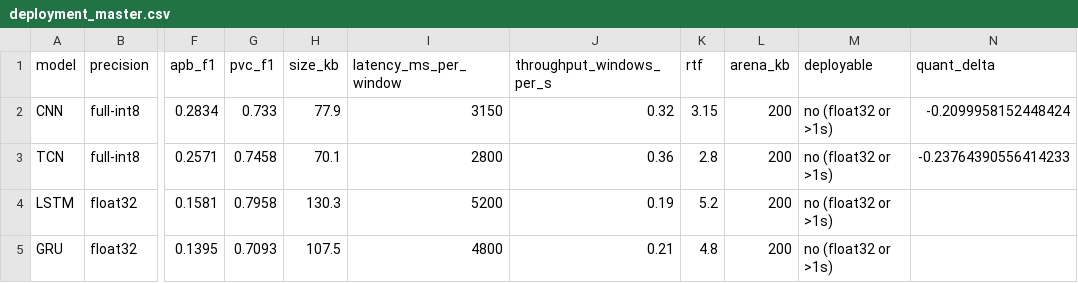
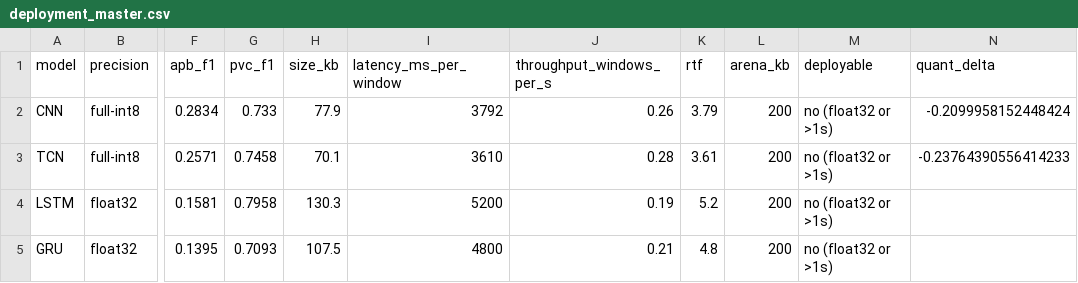
Before and after one commit to touhidsiddiqueeraj-bit/heartlens, a CSV file: heart-lens-training/results/deployment_master.csv, drawn as a sheet; only a part is shown, gaps mark what is left out; the diff names each change by its address in the sheet, - before the commit and + after, or states it on an @@ line.

```diff
--- a/heart-lens-training/results/deployment_master.csv
+++ b/heart-lens-training/results/deployment_master.csv
-I2 (latency_ms_per_window): 3150
+I2 (latency_ms_per_window): 3792
-J2 (throughput_windows_per_s): 0.32
+J2 (throughput_windows_per_s): 0.26
-K2 (rtf): 3.15
+K2 (rtf): 3.79
-I3 (latency_ms_per_window): 2800
+I3 (latency_ms_per_window): 3610
-J3 (throughput_windows_per_s): 0.36
+J3 (throughput_windows_per_s): 0.28
-K3 (rtf): 2.8
+K3 (rtf): 3.61
```
Also changed, not shown: 14 other files.
